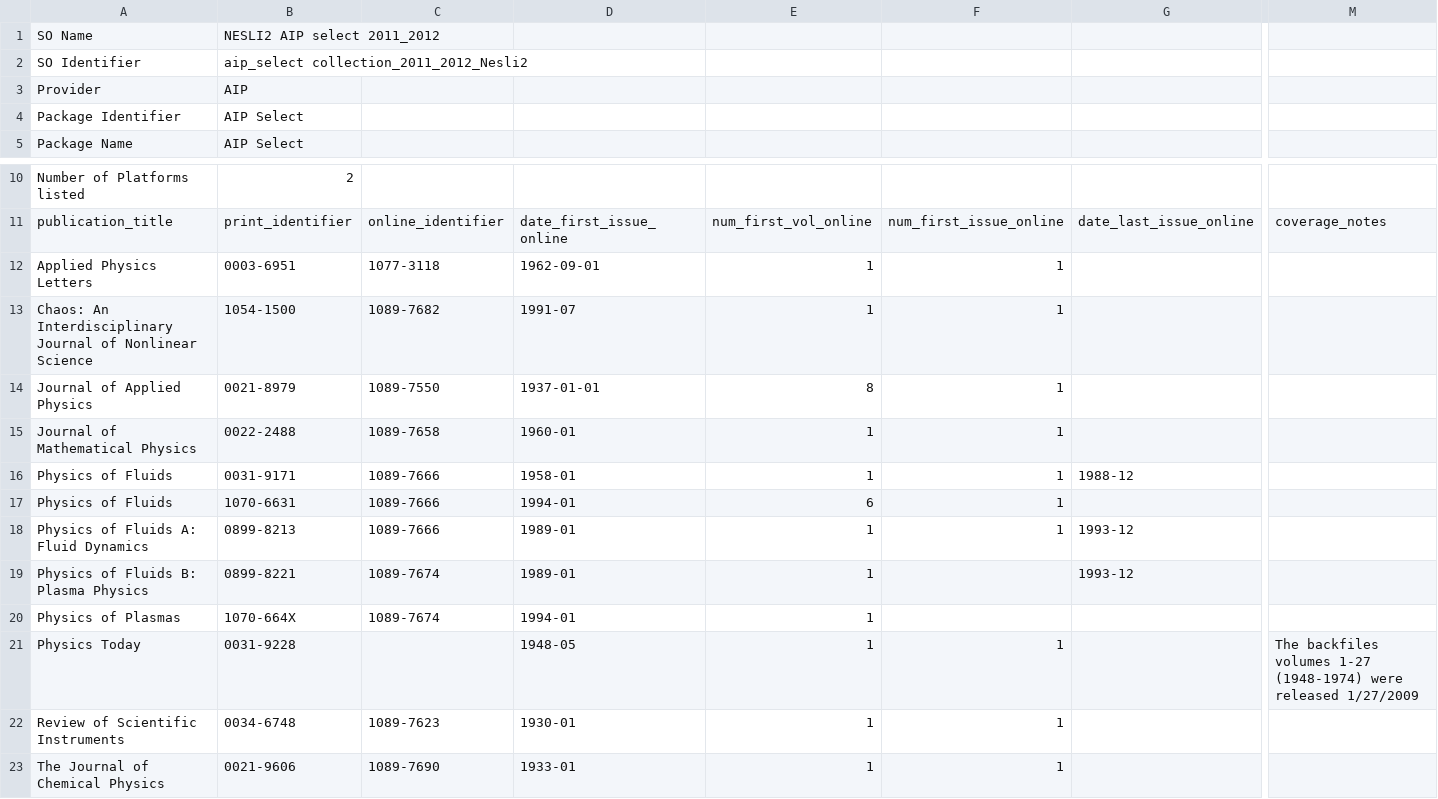
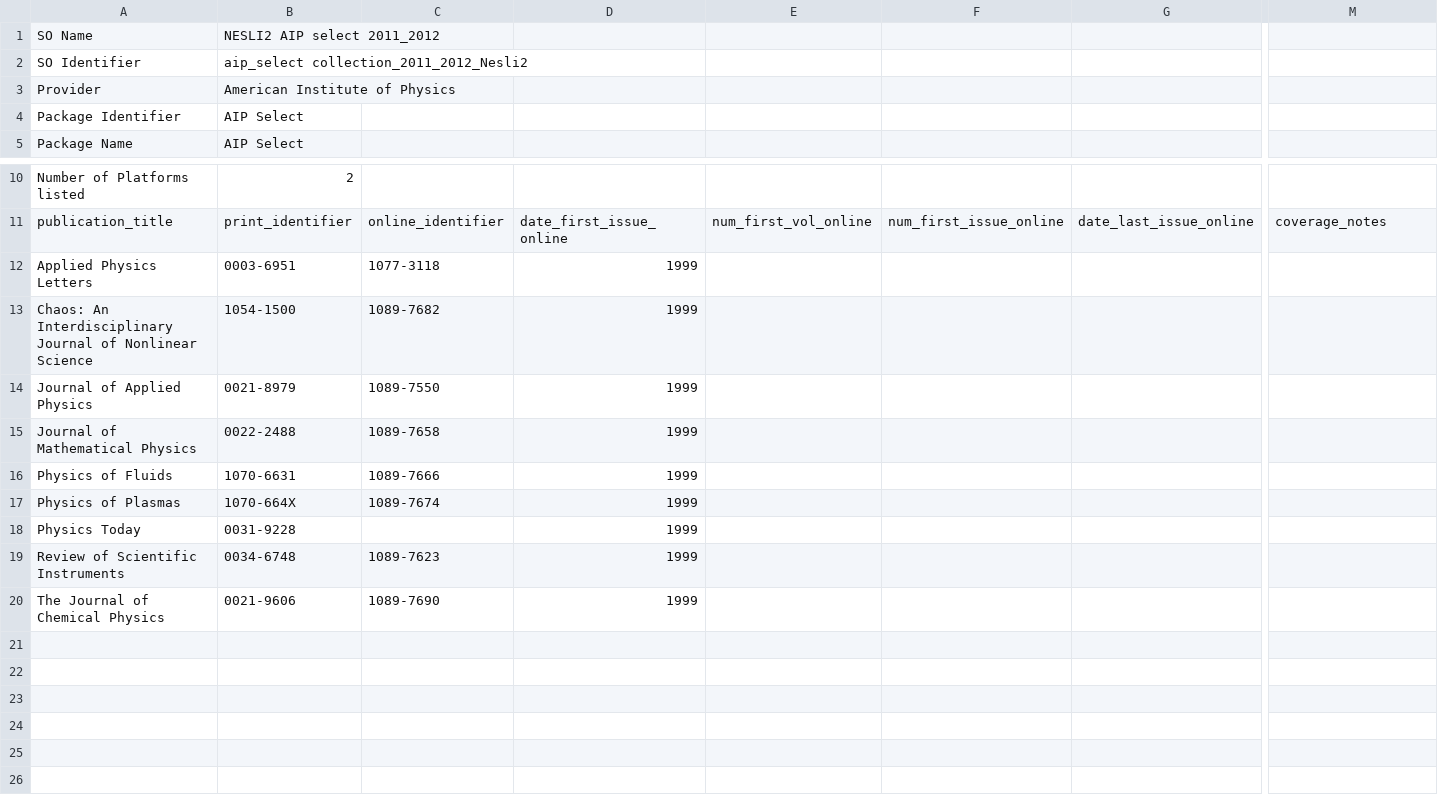
Before and after one commit to k-int/KBPlus, a CSV file: import/processing/kb_plus_datafiles/aip_select collection_2011_2012_Nesli2.csv, drawn as a sheet; only a part is shown, gaps mark what is left out; removed rows and columns are numbered as before the commit, all else as after; rows hold the shown columns only; the diff names each change by its address in the sheet, - before the commit and + after, or states it on an @@ line.

```diff
--- a/import/processing/kb_plus_datafiles/aip_select collection_2011_2012_Nesli2.csv
+++ b/import/processing/kb_plus_datafiles/aip_select collection_2011_2012_Nesli2.csv
-B3: AIP
+B3: American Institute of Physics
-D12: 1962-09-01
+D12: 1999
-E12:E13: 1
+E12:E13: (empty)
-F12:F15: 1
+F12:F15: (empty)
-D13: 1991-07
+D13: 1999
-D14: 1937-01-01
+D14: 1999
-E14: 8
+E14: (empty)
-D15: 1960-01
+D15: 1999
-E15: 1
+E15: (empty)
-row 16: Physics of Fluids | 0031-9171 | 1089-7666 | 1958-01 | 1 | 1 | 1988-12
-D16: 1994-01
+D16: 1999
-E16: 6
+E16: (empty)
-F16: 1
+F16: (empty)
-row 18: Physics of Fluids A: Fluid Dynamics | 0899-8213 | 1089-7666 | 1989-01 | 1 | 1 | 1993-12
-row 19: Physics of Fluids B: Plasma Physics | 0899-8221 | 1089-7674 | 1989-01 | 1 |  | 1993-12
-D17: 1994-01
+D17: 1999
-E17:E20: 1
+E17:E20: (empty)
-D18: 1948-05
+D18: 1999
-F18:F20: 1
+F18:F20: (empty)
-M18: The backfiles volumes 1-27 (1948-1974) were released 1/27/2009
+M18: (empty)
-D19: 1930-01
+D19: 1999
-D20: 1933-01
+D20: 1999
```
Also changed, not shown: import/processing/kb_plus_datafiles/IOS_collection_2012_2012_nesli2.csv, import/processing/kb_plus_datafiles/aip_complete collection_2011_2012_Nesli2.csv, 35 other files.
